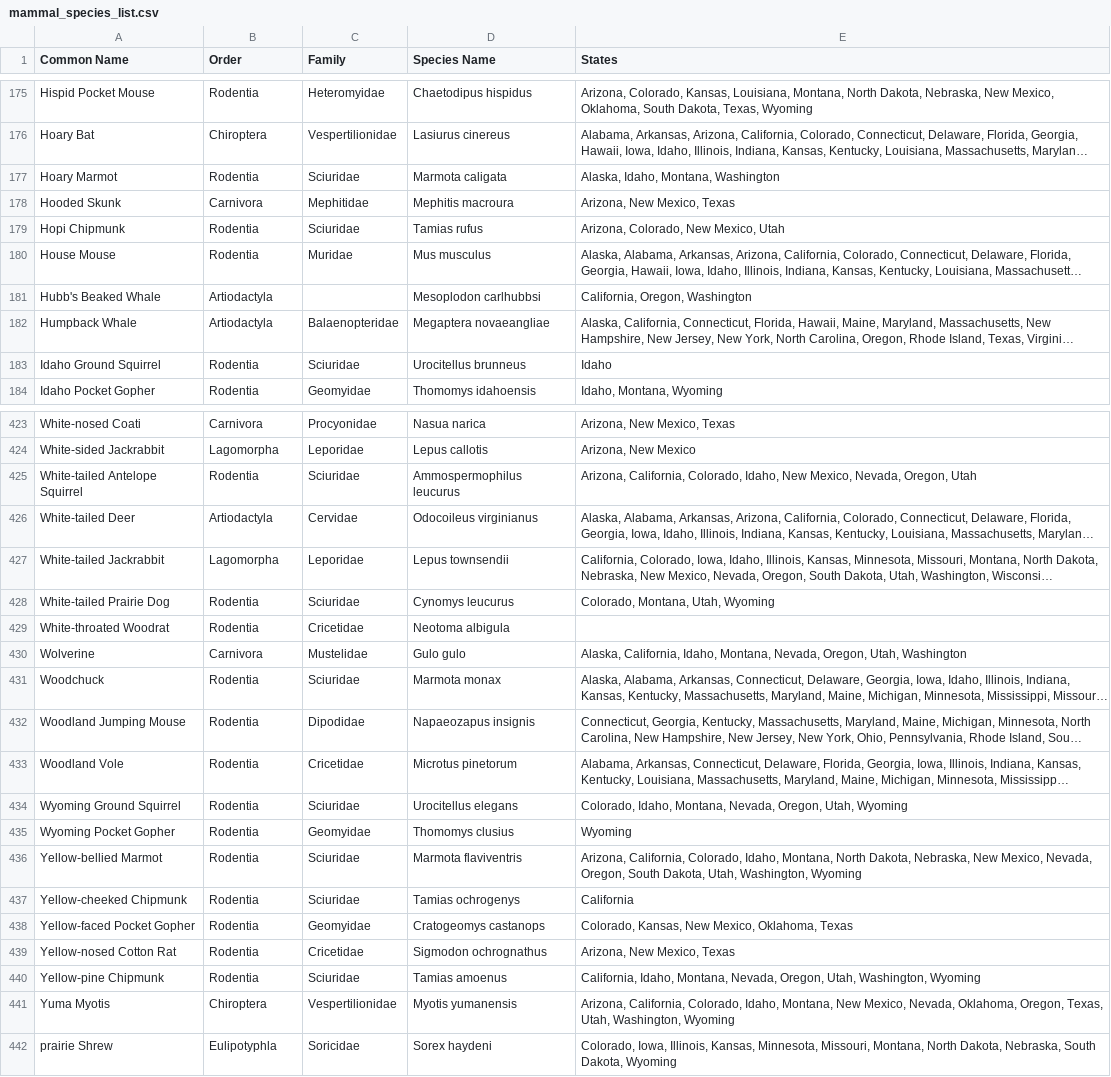
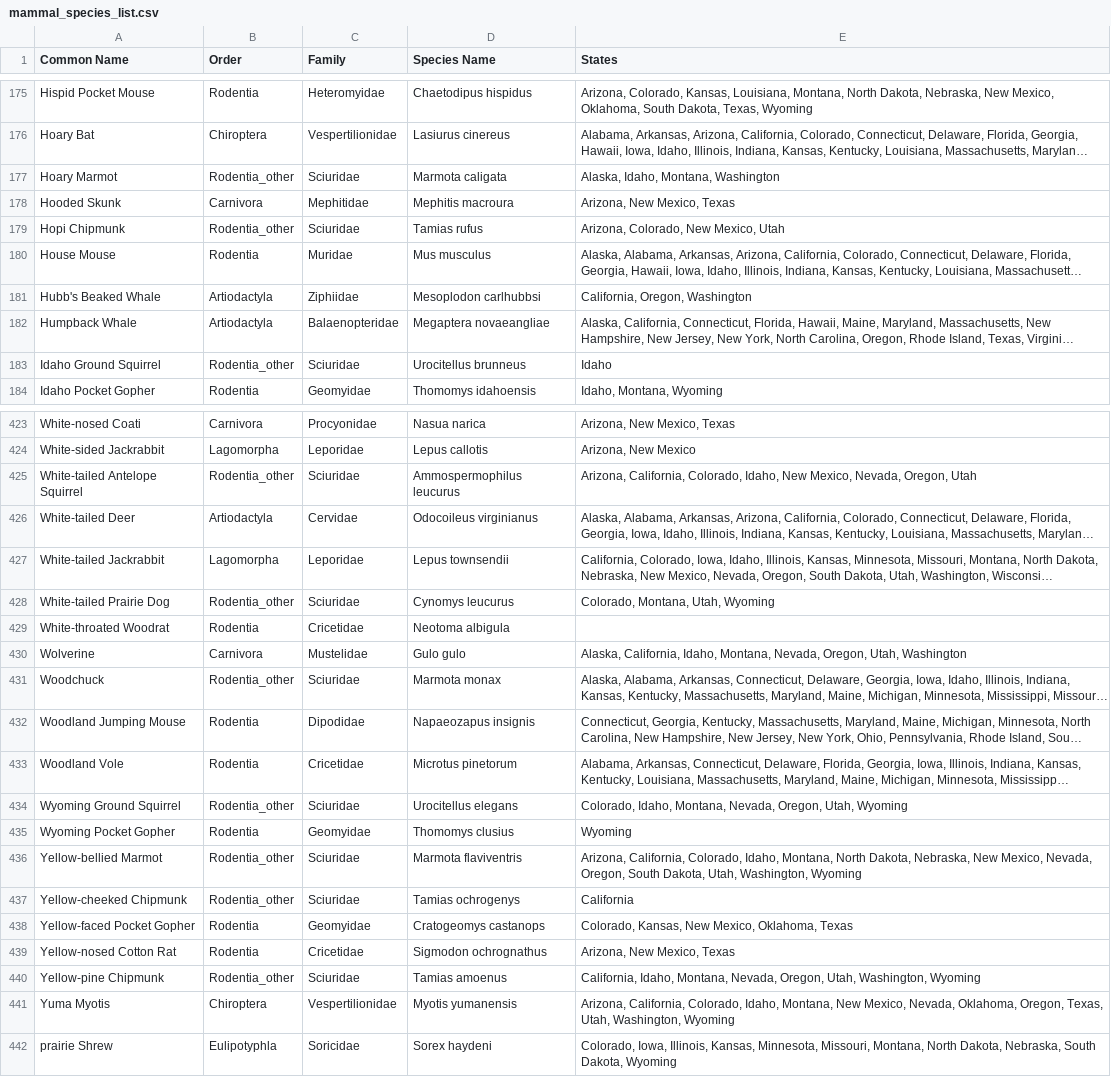
Before and after one commit to BrentPease1/CamTracker, a CSV file: Data/mammal_species_list.csv, drawn as a sheet; only a part is shown, gaps mark what is left out; long unchanged cells end in …; the diff covers the shown part only; the diff names each change by its address in the sheet, - before the commit and + after, or states it on an @@ line.

Commit message:
sciuridae

```diff
--- a/Data/mammal_species_list.csv
+++ b/Data/mammal_species_list.csv
-B177 (Order): Rodentia
+B177 (Order): Rodentia_other
-B179 (Order): Rodentia
+B179 (Order): Rodentia_other
-C181 (Family): (empty)
+C181 (Family): Ziphiidae
-B183 (Order): Rodentia
+B183 (Order): Rodentia_other
-B425 (Order): Rodentia
+B425 (Order): Rodentia_other
-B428 (Order): Rodentia
+B428 (Order): Rodentia_other
-B431 (Order): Rodentia
+B431 (Order): Rodentia_other
-B434 (Order): Rodentia
+B434 (Order): Rodentia_other
-B436:B437 (Order): Rodentia
+B436:B437 (Order): Rodentia_other
-B440 (Order): Rodentia
+B440 (Order): Rodentia_other
```
Also changed, not shown: 55 edited cells elsewhere in this file.
